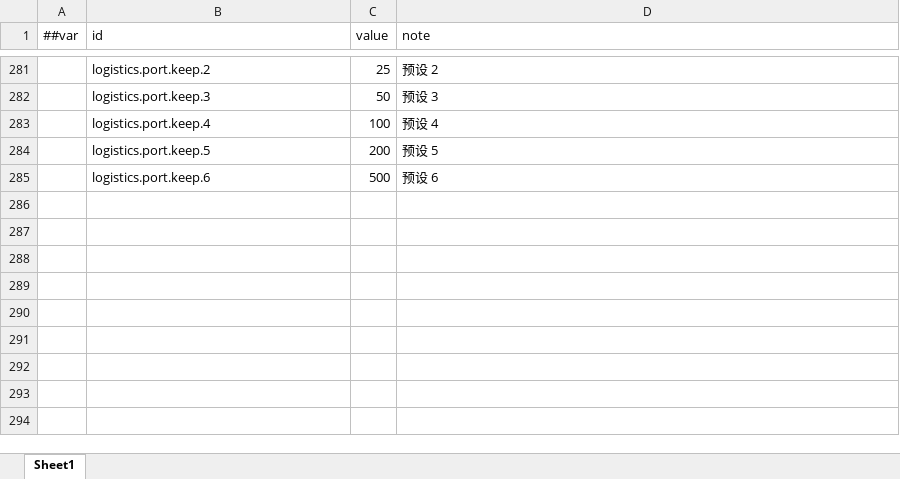
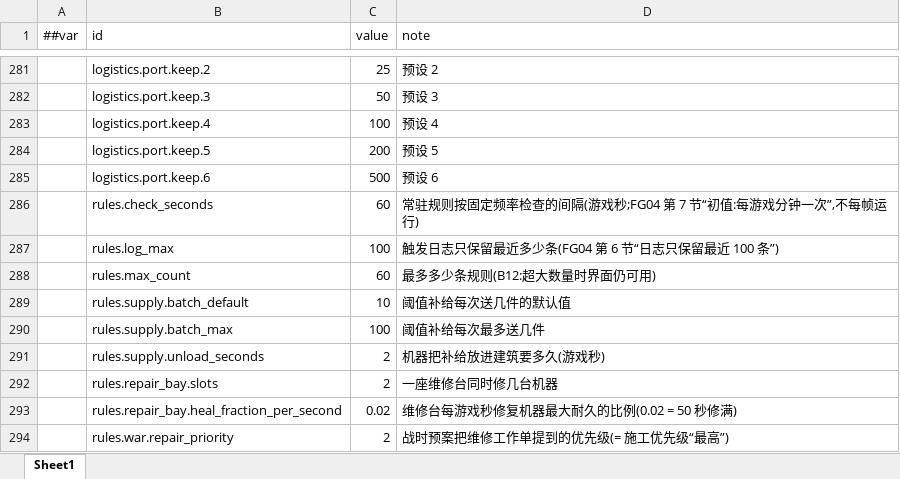
Before and after one commit to silencebin1993/TEngine, an Excel workbook: Configs/GameConfig/Datas/fg/#HomeTuning-家园与格网调参.xlsx, sheet Sheet1, drawn as a sheet; only a part is shown, gaps mark what is left out; values as stored, in another font and other column widths than the file's, no borders; the diff names each change by its address in the sheet, - before the commit and + after, or states it on an @@ line.

```diff
--- a/Configs/GameConfig/Datas/fg/#HomeTuning-家园与格网调参.xlsx (sheet Sheet1)
+++ b/Configs/GameConfig/Datas/fg/#HomeTuning-家园与格网调参.xlsx (sheet Sheet1)
+row 286:  | rules.check_seconds | 60 | 常驻规则按固定频率检查的间隔(游戏秒;FG04 第 7 节“初值:每游戏分钟一次”,不每帧运行)
+row 287:  | rules.log_max | 100 | 触发日志只保留最近多少条(FG04 第 6 节“日志只保留最近 100 条”)
+row 288:  | rules.max_count | 60 | 最多多少条规则(B12:超大数量时界面仍可用)
+row 289:  | rules.supply.batch_default | 10 | 阈值补给每次送几件的默认值
+row 290:  | rules.supply.batch_max | 100 | 阈值补给每次最多送几件
+row 291:  | rules.supply.unload_seconds | 2 | 机器把补给放进建筑要多久(游戏秒)
+row 292:  | rules.repair_bay.slots | 2 | 一座维修台同时修几台机器
+row 293:  | rules.repair_bay.heal_fraction_per_second | 0.02 | 维修台每游戏秒修复机器最大耐久的比例(0.02 = 50 秒修满)
+row 294:  | rules.war.repair_priority | 2 | 战时预案把维修工作单提到的优先级(= 施工优先级“最高”)
```
Also changed, not shown: Configs/GameConfig/Datas/fg/#CodexEntry-机制图鉴条目.xlsx, Configs/GameConfig/Datas/fg/#InputAction-输入动作.xlsx, 45 other files.
